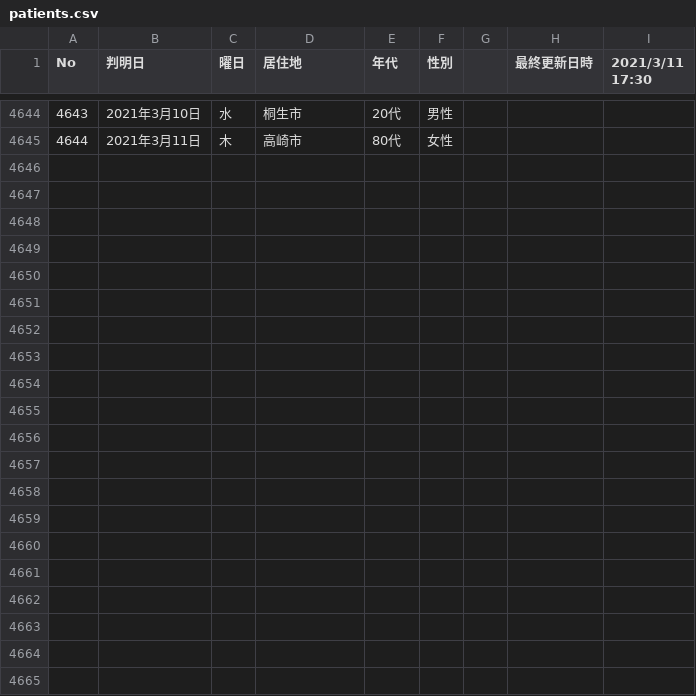
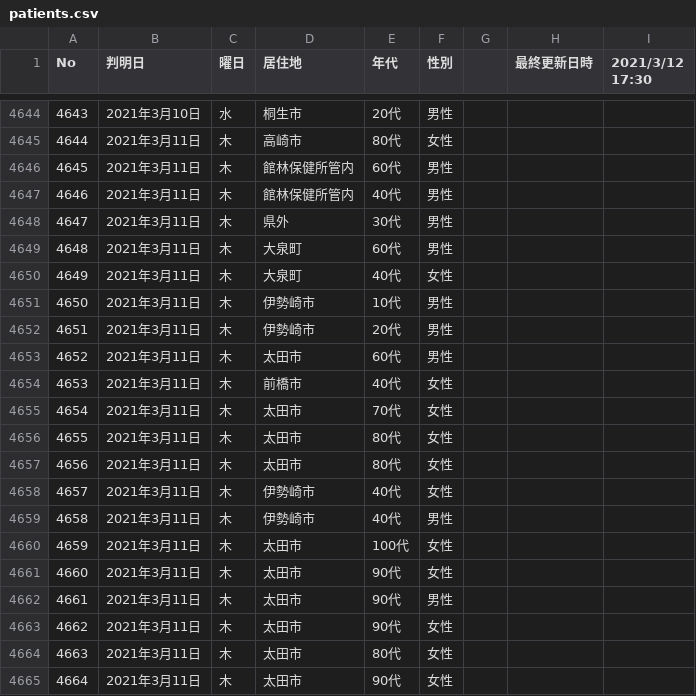
Before and after one commit to code4sabae/opendatagojp, a CSV file: csv/gunma-ken/patients.csv, drawn as a sheet; only a part is shown, gaps mark what is left out; the diff names each change by its address in the sheet, - before the commit and + after, or states it on an @@ line.

Commit message:
update data

```diff
--- a/csv/gunma-ken/patients.csv
+++ b/csv/gunma-ken/patients.csv
-I1: 2021/3/11 17:30
+I1: 2021/3/12 17:30
+row 4646: 4645 | 2021年3月11日 | 木 | 館林保健所管内 | 60代 | 男性
+row 4647: 4646 | 2021年3月11日 | 木 | 館林保健所管内 | 40代 | 男性
+row 4648: 4647 | 2021年3月11日 | 木 | 県外 | 30代 | 男性
+row 4649: 4648 | 2021年3月11日 | 木 | 大泉町 | 60代 | 男性
+row 4650: 4649 | 2021年3月11日 | 木 | 大泉町 | 40代 | 女性
+row 4651: 4650 | 2021年3月11日 | 木 | 伊勢崎市 | 10代 | 男性
+row 4652: 4651 | 2021年3月11日 | 木 | 伊勢崎市 | 20代 | 男性
+row 4653: 4652 | 2021年3月11日 | 木 | 太田市 | 60代 | 男性
+row 4654: 4653 | 2021年3月11日 | 木 | 前橋市 | 40代 | 女性
+row 4655: 4654 | 2021年3月11日 | 木 | 太田市 | 70代 | 女性
+row 4656: 4655 | 2021年3月11日 | 木 | 太田市 | 80代 | 女性
+row 4657: 4656 | 2021年3月11日 | 木 | 太田市 | 80代 | 女性
+row 4658: 4657 | 2021年3月11日 | 木 | 伊勢崎市 | 40代 | 女性
+row 4659: 4658 | 2021年3月11日 | 木 | 伊勢崎市 | 40代 | 男性
+row 4660: 4659 | 2021年3月11日 | 木 | 太田市 | 100代 | 女性
+row 4661: 4660 | 2021年3月11日 | 木 | 太田市 | 90代 | 女性
+row 4662: 4661 | 2021年3月11日 | 木 | 太田市 | 90代 | 男性
+row 4663: 4662 | 2021年3月11日 | 木 | 太田市 | 90代 | 女性
+row 4664: 4663 | 2021年3月11日 | 木 | 太田市 | 80代 | 女性
+row 4665: 4664 | 2021年3月11日 | 木 | 太田市 | 90代 | 女性
```
Also changed, not shown: csv/fukuoka-shi/contact-dial-cases.csv, csv/fukuoka-shi/patients.csv, 11 other files.
